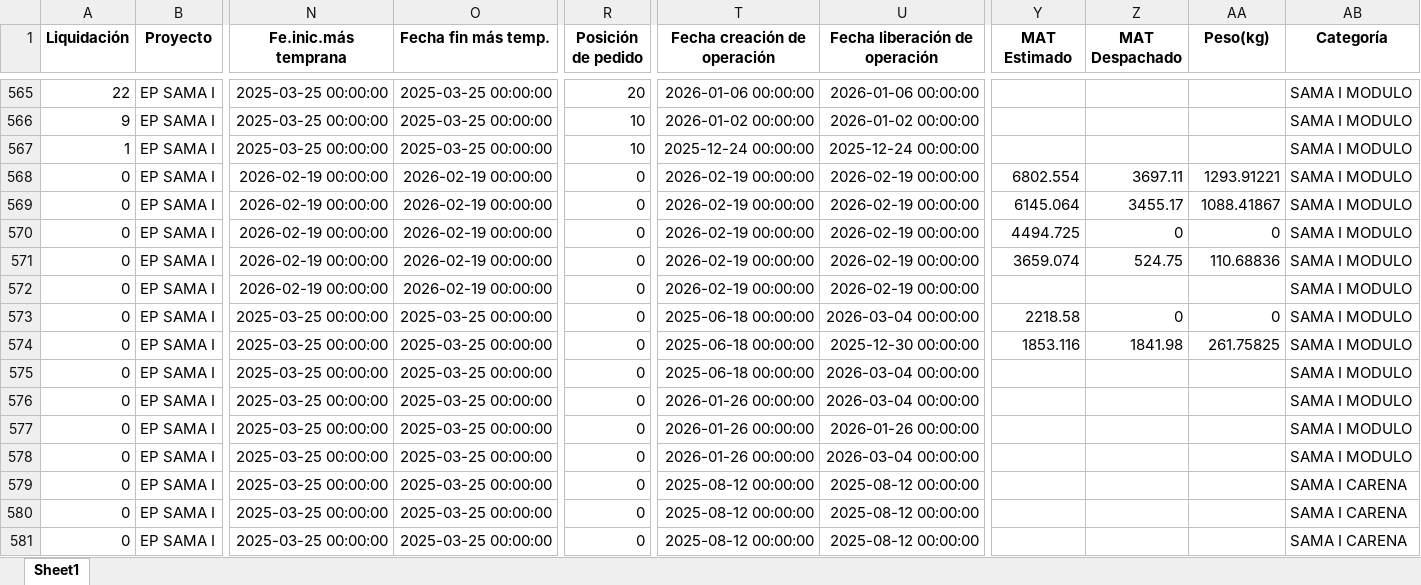
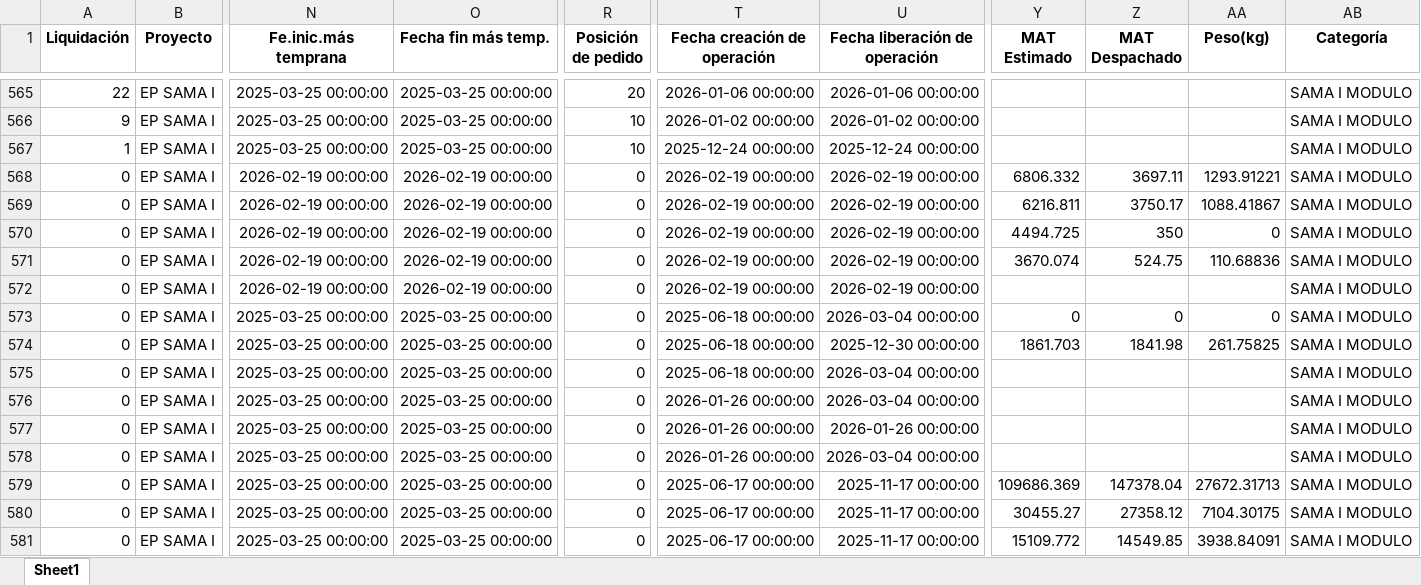
Before and after one commit to ProyectosAstillero/Astillero, an Excel workbook: Modulo/UTI.xlsx, sheet Sheet1, drawn as a sheet; only a part is shown, gaps mark what is left out; the shorter side is filled out with more unchanged rows; values as stored, in another font and other column widths than the file's, no borders; rows hold the shown columns only; the diff covers the shown part only; the diff names each change by its address in the sheet, - before the commit and + after, or states it on an @@ line.

```diff
--- a/Modulo/UTI.xlsx (sheet Sheet1)
+++ b/Modulo/UTI.xlsx (sheet Sheet1)
-Y568 (MAT Estimado): 6802.554
+Y568 (MAT Estimado): 6806.332
-Y569 (MAT Estimado): 6145.064
+Y569 (MAT Estimado): 6216.811
-Z569 (MAT Despachado): 3455.17
+Z569 (MAT Despachado): 3750.17
-Z570 (MAT Despachado): 0
+Z570 (MAT Despachado): 350
-Y571 (MAT Estimado): 3659.074
+Y571 (MAT Estimado): 3670.074
-Y573 (MAT Estimado): 2218.58
+Y573 (MAT Estimado): 0
-Y574 (MAT Estimado): 1853.116
+Y574 (MAT Estimado): 1861.703
+row 579: 0 | EP SAMA I | 2025-03-25 00:00:00 | 2025-03-25 00:00:00 | 0 | 2025-06-17 00:00:00 | 2025-11-17 00:00:00 | 109686.369 | 147378.04 | 27672.31713 | SAMA I MODULO
+row 580: 0 | EP SAMA I | 2025-03-25 00:00:00 | 2025-03-25 00:00:00 | 0 | 2025-06-17 00:00:00 | 2025-11-17 00:00:00 | 30455.27 | 27358.12 | 7104.30175 | SAMA I MODULO
+row 581: 0 | EP SAMA I | 2025-03-25 00:00:00 | 2025-03-25 00:00:00 | 0 | 2025-06-17 00:00:00 | 2025-11-17 00:00:00 | 15109.772 | 14549.85 | 3938.84091 | SAMA I MODULO
```
Also changed, not shown: 31 added rows, 27 removed rows, 18 moved rows and 50 edited cells elsewhere in this sheet, Modulo/REDI.xlsx.
